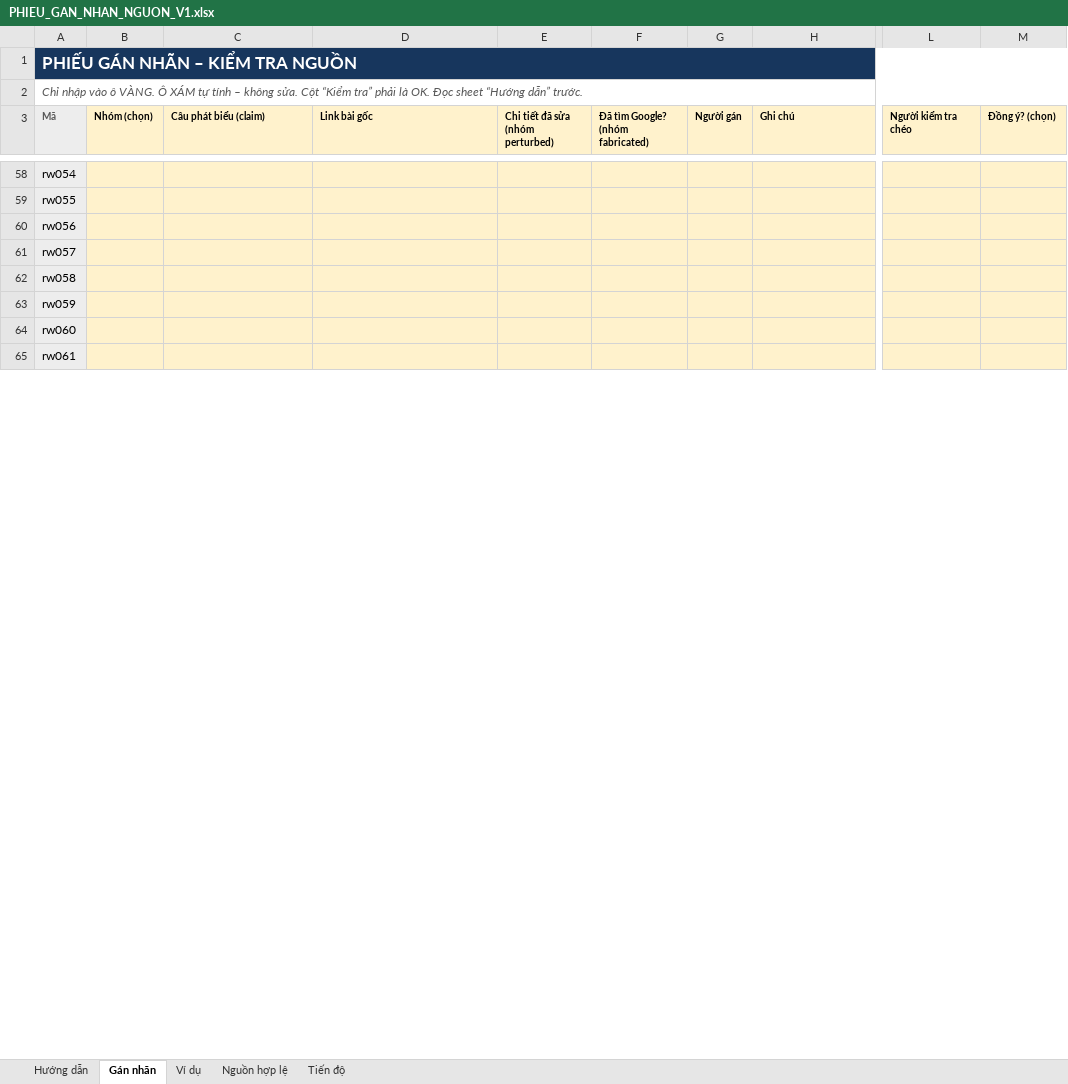
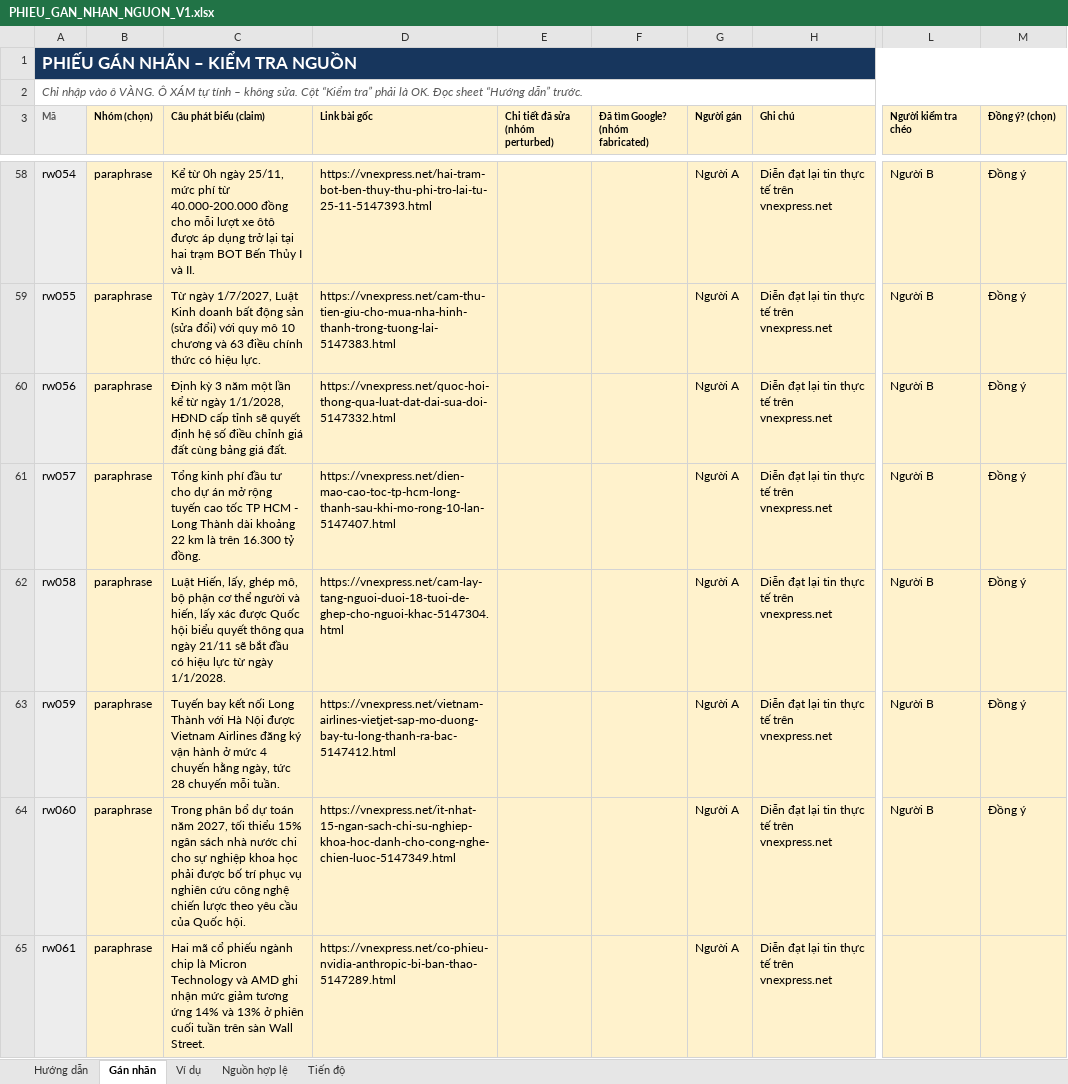
Before and after one commit to ducvinh101101/Vietnamese_Fact_Checking, an Excel workbook: data/evaluation/PHIEU_GAN_NHAN_NGUON_V1.xlsx, sheet Gán nhãn, drawn as a sheet; only a part is shown, gaps mark what is left out; values as stored, in another font and other column widths than the file's, no borders; conditional formats not drawn; the diff covers the shown part only; the diff names each change by its address in the sheet, - before the commit and + after, or states it on an @@ line.

```diff
--- a/data/evaluation/PHIEU_GAN_NHAN_NGUON_V1.xlsx (sheet Gán nhãn)
+++ b/data/evaluation/PHIEU_GAN_NHAN_NGUON_V1.xlsx (sheet Gán nhãn)
-B58:B65 (Nhóm (chọn)): (empty)
+B58:B65 (Nhóm (chọn)): paraphrase
-C58 (Câu phát biểu (claim)): (empty)
+C58 (Câu phát biểu (claim)): Kể từ 0h ngày 25/11, mức phí từ 40.000-200.000 đồng cho mỗi lượt xe ôtô được áp dụng trở lại tại hai trạm BOT Bến Thủy I và II.
-D58 (Link bài gốc): (empty)
+D58 (Link bài gốc): https://vnexpress.net/hai-tram-bot-ben-thuy-thu-phi-tro-lai-tu-25-11-5147393.html
-G58:G65 (Người gán): (empty)
+G58:G65 (Người gán): Người A
-H58:H65 (Ghi chú): (empty)
+H58:H65 (Ghi chú): Diễn đạt lại tin thực tế trên vnexpress.net
-L58:L64 (Người kiểm tra chéo): (empty)
+L58:L64 (Người kiểm tra chéo): Người B
-M58:M64 (Đồng ý? (chọn)): (empty)
+M58:M64 (Đồng ý? (chọn)): Đồng ý
-C59 (Câu phát biểu (claim)): (empty)
+C59 (Câu phát biểu (claim)): Từ ngày 1/7/2027, Luật Kinh doanh bất động sản (sửa đổi) với quy mô 10 chương và 63 điều chính thức có hiệu lực.
-D59 (Link bài gốc): (empty)
+D59 (Link bài gốc): https://vnexpress.net/cam-thu-tien-giu-cho-mua-nha-hinh-thanh-trong-tuong-lai-5147383.html
-C60 (Câu phát biểu (claim)): (empty)
+C60 (Câu phát biểu (claim)): Định kỳ 3 năm một lần kể từ ngày 1/1/2028, HĐND cấp tỉnh sẽ quyết định hệ số điều chỉnh giá đất cùng bảng giá đất.
-D60 (Link bài gốc): (empty)
+D60 (Link bài gốc): https://vnexpress.net/quoc-hoi-thong-qua-luat-dat-dai-sua-doi-5147332.html
-C61 (Câu phát biểu (claim)): (empty)
+C61 (Câu phát biểu (claim)): Tổng kinh phí đầu tư cho dự án mở rộng tuyến cao tốc TP HCM - Long Thành dài khoảng 22 km là trên 16.300 tỷ đồng.
-D61 (Link bài gốc): (empty)
+D61 (Link bài gốc): https://vnexpress.net/dien-mao-cao-toc-tp-hcm-long-thanh-sau-khi-mo-rong-10-lan-5147407.html
-C62 (Câu phát biểu (claim)): (empty)
+C62 (Câu phát biểu (claim)): Luật Hiến, lấy, ghép mô, bộ phận cơ thể người và hiến, lấy xác được Quốc hội biểu quyết thông qua ngày 21/11 sẽ bắt đầu có hiệu lực từ ngày 1/1/2028.
-D62 (Link bài gốc): (empty)
+D62 (Link bài gốc): https://vnexpress.net/cam-lay-tang-nguoi-duoi-18-tuoi-de-ghep-cho-nguoi-khac-5147304.html
-C63 (Câu phát biểu (claim)): (empty)
+C63 (Câu phát biểu (claim)): Tuyến bay kết nối Long Thành với Hà Nội được Vietnam Airlines đăng ký vận hành ở mức 4 chuyến hằng ngày, tức 28 chuyến mỗi tuần.
-D63 (Link bài gốc): (empty)
+D63 (Link bài gốc): https://vnexpress.net/vietnam-airlines-vietjet-sap-mo-duong-bay-tu-long-thanh-ra-bac-5147412.html
-C64 (Câu phát biểu (claim)): (empty)
+C64 (Câu phát biểu (claim)): Trong phân bổ dự toán năm 2027, tối thiểu 15% ngân sách nhà nước chi cho sự nghiệp khoa học phải được bố trí phục vụ nghiên cứu công nghệ chiến lược theo yêu cầu của Quốc hội.
-D64 (Link bài gốc): (empty)
+D64 (Link bài gốc): https://vnexpress.net/it-nhat-15-ngan-sach-chi-su-nghiep-khoa-hoc-danh-cho-cong-nghe-chien-luoc-5147349.html
-C65 (Câu phát biểu (claim)): (empty)
+C65 (Câu phát biểu (claim)): Hai mã cổ phiếu ngành chip là Micron Technology và AMD ghi nhận mức giảm tương ứng 14% và 13% ở phiên cuối tuần trên sàn Wall Street.
-D65 (Link bài gốc): (empty)
+D65 (Link bài gốc): https://vnexpress.net/co-phieu-nvidia-anthropic-bi-ban-thao-5147289.html
```
Also changed, not shown: 1676 edited cells elsewhere in this sheet, 6 other files.
